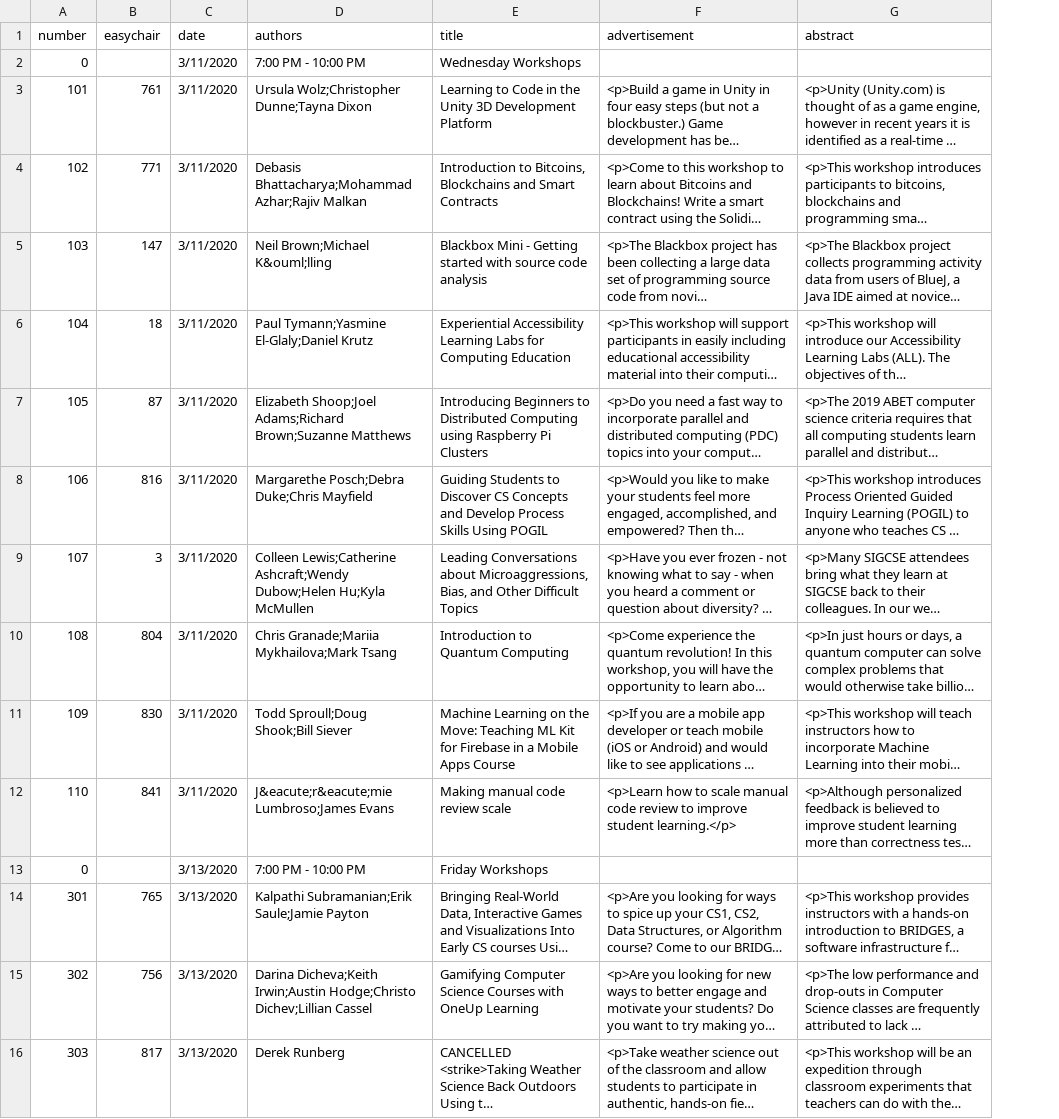
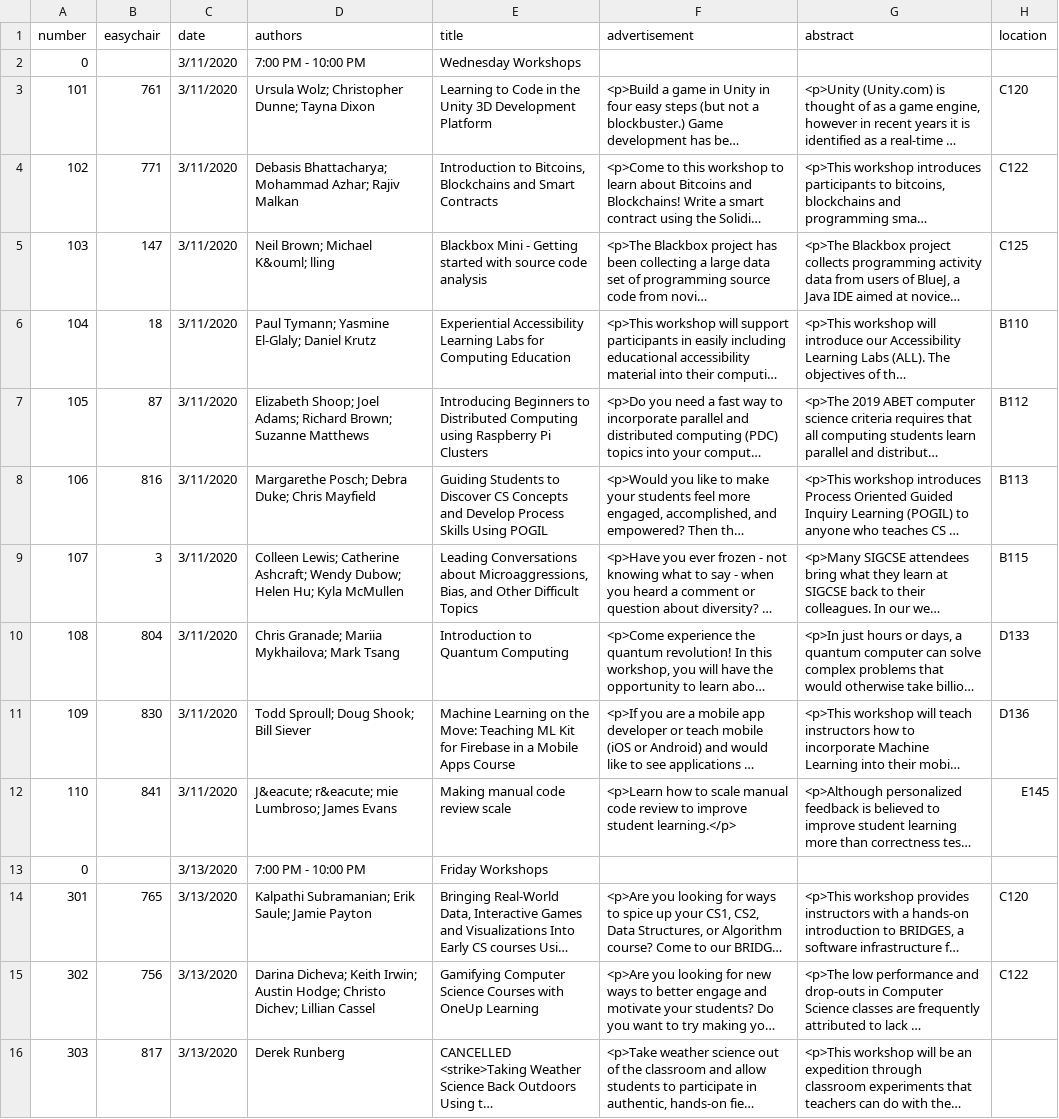
Before and after one commit to sigcsets/sigcse2020, a CSV file: _data/workshops.csv, drawn as a sheet; only a part is shown; long unchanged cells end in …; the diff covers the shown part only; the diff names each change by its address in the sheet, - before the commit and + after, or states it on an @@ line.

Commit message:
Workshop updates for location.

```diff
--- a/_data/workshops.csv
+++ b/_data/workshops.csv
+column H (location), rows 3-15: C120 | C122 | C125 | B110 | B112 | B113 | B115 | D133 | D136 | E145 |  | C120 | C122
-D3 (authors): Ursula Wolz;Christopher Dunne;Tayna Dixon
+D3 (authors): Ursula Wolz; Christopher Dunne; Tayna Dixon
-D4 (authors): Debasis Bhattacharya;Mohammad Azhar;Rajiv Malkan
+D4 (authors): Debasis Bhattacharya; Mohammad Azhar; Rajiv Malkan
-D5 (authors): Neil Brown;Michael K&ouml;lling
+D5 (authors): Neil Brown; Michael K&ouml; lling
-D6 (authors): Paul Tymann;Yasmine El-Glaly;Daniel Krutz
+D6 (authors): Paul Tymann; Yasmine El-Glaly; Daniel Krutz
-D7 (authors): Elizabeth Shoop;Joel Adams;Richard Brown;Suzanne Matthews
+D7 (authors): Elizabeth Shoop; Joel Adams; Richard Brown; Suzanne Matthews
-D8 (authors): Margarethe Posch;Debra Duke;Chris Mayfield
+D8 (authors): Margarethe Posch; Debra Duke; Chris Mayfield
-D9 (authors): Colleen Lewis;Catherine Ashcraft;Wendy Dubow;Helen Hu;Kyla McMullen
+D9 (authors): Colleen Lewis; Catherine Ashcraft; Wendy Dubow; Helen Hu; Kyla McMullen
-D10 (authors): Chris Granade;Mariia Mykhailova;Mark Tsang
+D10 (authors): Chris Granade; Mariia Mykhailova; Mark Tsang
-D11 (authors): Todd Sproull;Doug Shook;Bill Siever
+D11 (authors): Todd Sproull; Doug Shook; Bill Siever
-D12 (authors): J&eacute;r&eacute;mie Lumbroso;James Evans
+D12 (authors): J&eacute; r&eacute; mie Lumbroso; James Evans
-D14 (authors): Kalpathi Subramanian;Erik Saule;Jamie Payton
+D14 (authors): Kalpathi Subramanian; Erik Saule; Jamie Payton
-D15 (authors): Darina Dicheva;Keith Irwin;Austin Hodge;Christo Dichev;Lillian Cassel
+D15 (authors): Darina Dicheva; Keith Irwin; Austin Hodge; Christo Dichev; Lillian Cassel
```
Also changed, not shown: 14 edited cells elsewhere in this file, 1 other file.
